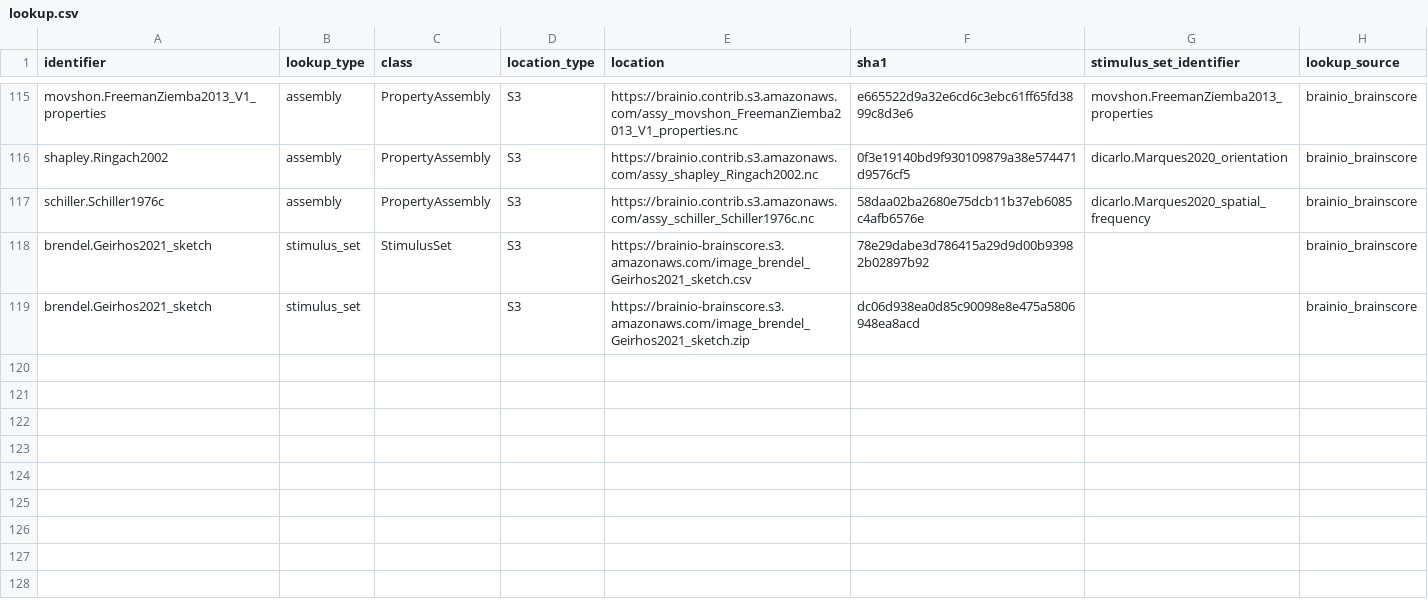
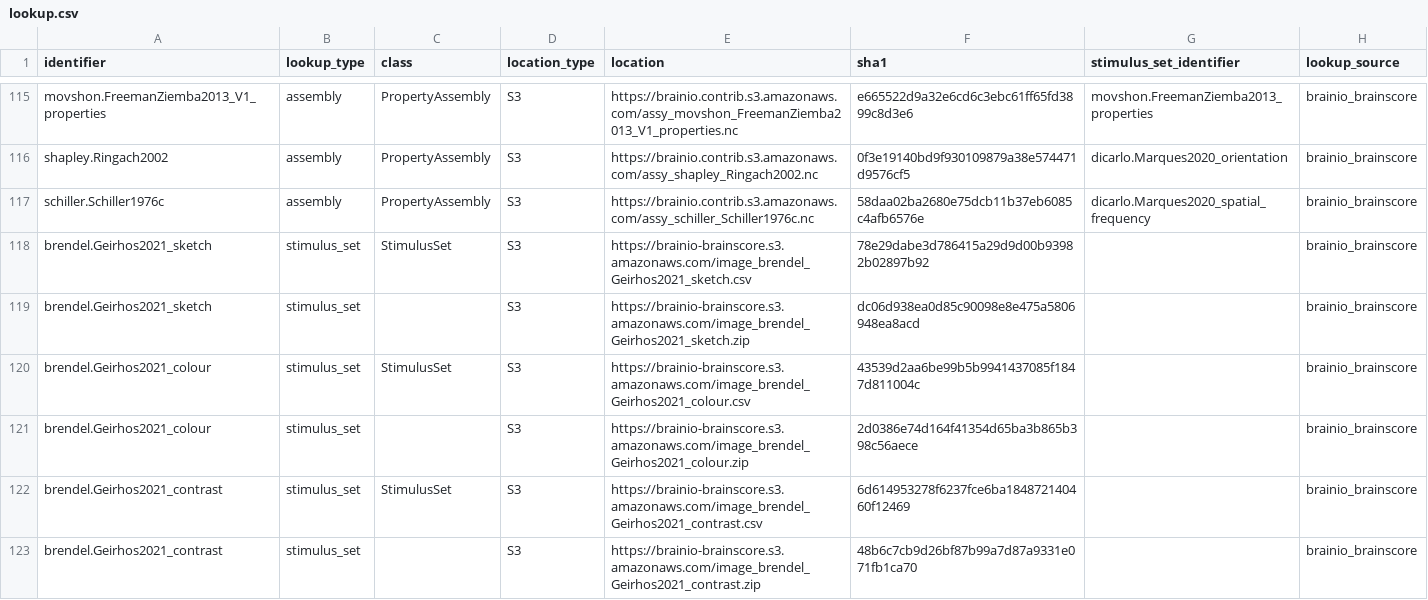
Before and after one commit to brain-score/vision, a CSV file: brainscore/lookup.csv, drawn as a sheet; only a part is shown, gaps mark what is left out; the diff names each change by its address in the sheet, - before the commit and + after, or states it on an @@ line.

Commit message:
Updated contrast_stimulus_set.py and colour_stimulus_set.py to have new standard identifiers

```diff
--- a/brainscore/lookup.csv
+++ b/brainscore/lookup.csv
+row 120: brendel.Geirhos2021_colour | stimulus_set | StimulusSet | S3 | https://brainio-brainscore.s3.amazonaws.com/image_brendel_Geirhos2021_colour.csv | 43539d2aa6be99b5b9941437085f1847d811004c |  | brainio_brainscore
+row 121: brendel.Geirhos2021_colour | stimulus_set |  | S3 | https://brainio-brainscore.s3.amazonaws.com/image_brendel_Geirhos2021_colour.zip | 2d0386e74d164f41354d65ba3b865b398c56aece |  | brainio_brainscore
+row 122: brendel.Geirhos2021_contrast | stimulus_set | StimulusSet | S3 | https://brainio-brainscore.s3.amazonaws.com/image_brendel_Geirhos2021_contrast.csv | 6d614953278f6237fce6ba184872140460f12469 |  | brainio_brainscore
+row 123: brendel.Geirhos2021_contrast | stimulus_set |  | S3 | https://brainio-brainscore.s3.amazonaws.com/image_brendel_Geirhos2021_contrast.zip | 48b6c7cb9d26bf87b99a7d87a9331e071fb1ca70 |  | brainio_brainscore
```
Also changed, not shown: 2 other files.
